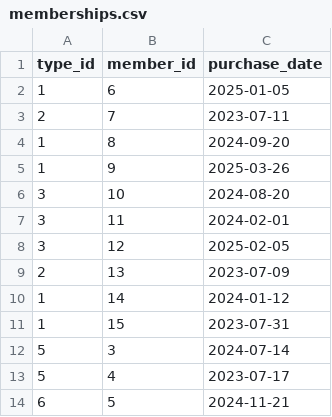
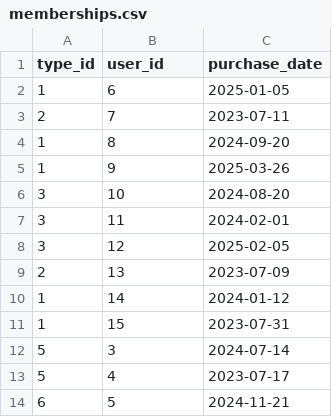
Before and after one commit to sd12key/s3-java-final, a CSV file: ini_data/memberships.csv, drawn as a sheet.

```diff
--- a/ini_data/memberships.csv
+++ b/ini_data/memberships.csv
@@ -1,2 +1,2 @@
-type_id,member_id,purchase_date
+type_id,user_id,purchase_date
 1,6,2025-01-05
```
Also changed, not shown: 2 other files.
